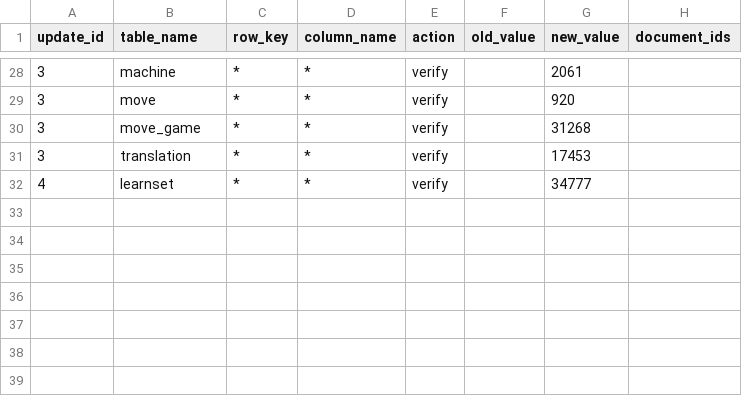
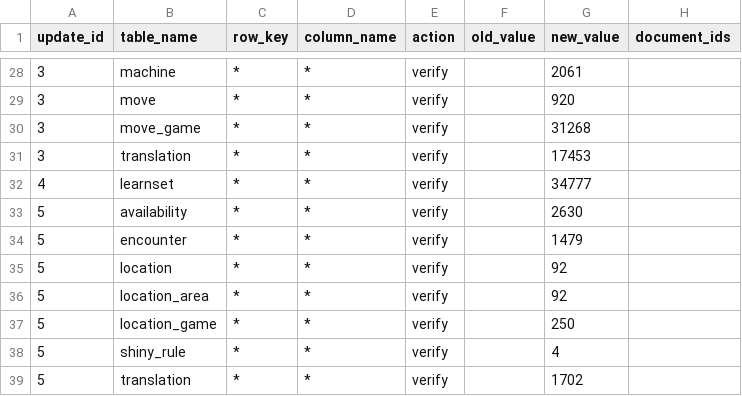
Before and after one commit to SIGjoueA/pokedata, a CSV file: db/data/update_log_item.csv, drawn as a sheet; only a part is shown, gaps mark what is left out; the diff names each change by its address in the sheet, - before the commit and + after, or states it on an @@ line.

```diff
--- a/db/data/update_log_item.csv
+++ b/db/data/update_log_item.csv
+row 33: 5 | availability | * | * | verify |  | 2630
+row 34: 5 | encounter | * | * | verify |  | 1479
+row 35: 5 | location | * | * | verify |  | 92
+row 36: 5 | location_area | * | * | verify |  | 92
+row 37: 5 | location_game | * | * | verify |  | 250
+row 38: 5 | shiny_rule | * | * | verify |  | 4
+row 39: 5 | translation | * | * | verify |  | 1702
```
Also changed, not shown: db/data/source_document.csv, db/data/update_log.csv, 42 other files.
